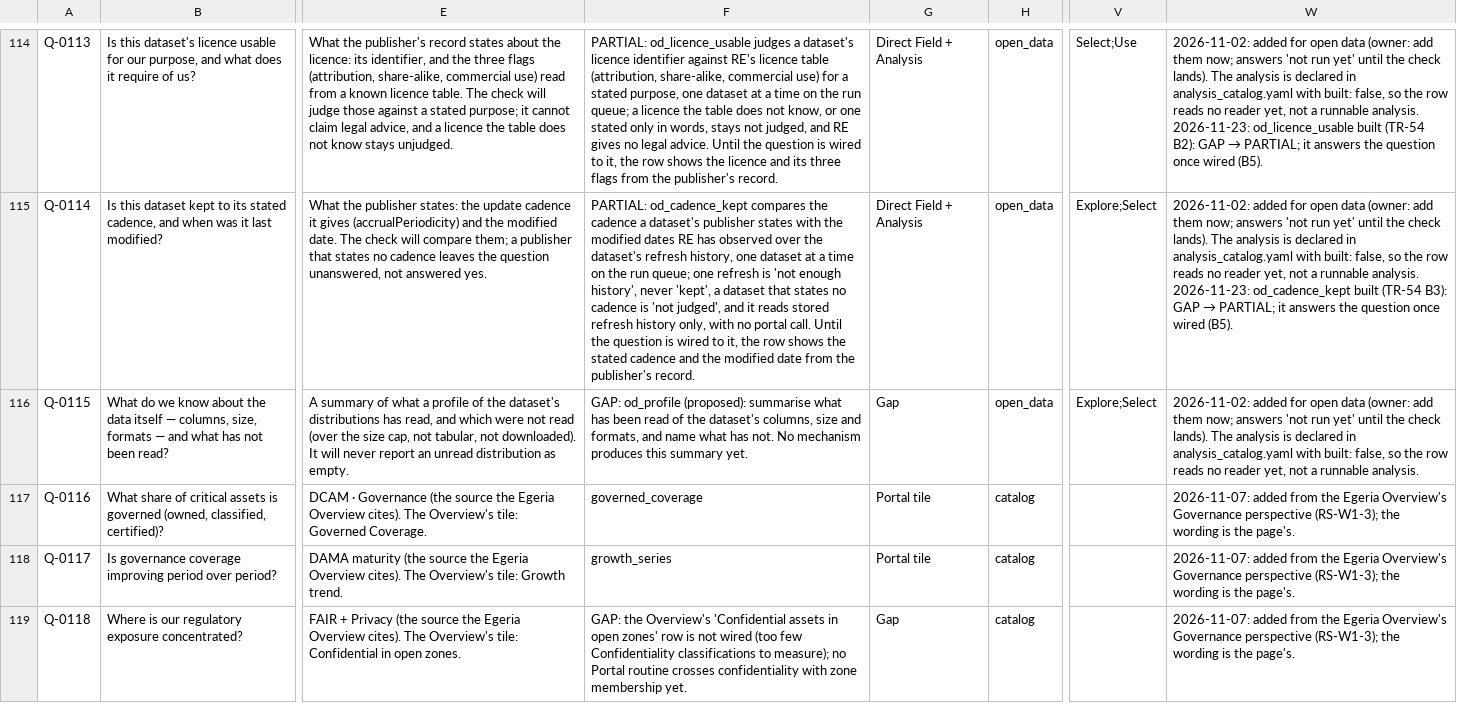
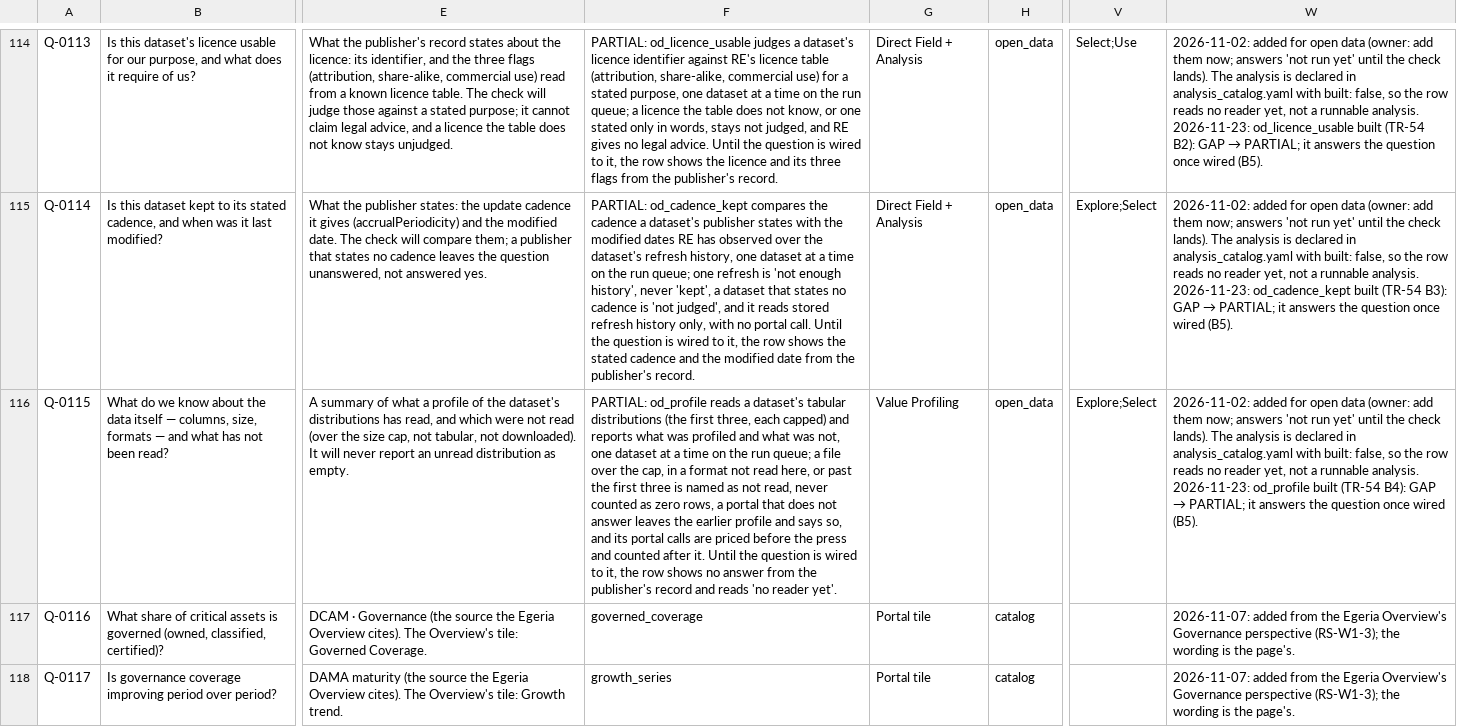
Before and after one commit to odpi/egeria-trellis, a CSV file: packages/resource-explorer/docs/dr-egeria/resource_questions.csv, drawn as a sheet; only a part is shown, gaps mark what is left out; the shorter side is filled out with more unchanged rows; the diff names each change by its address in the sheet, - before the commit and + after, or states it on an @@ line.

Commit message:
TR-54 B4: scout, profile and refresh are queued per-dataset runs; od_profile is built
A work-list press now enqueues ONE open_data_analysis_run per dataset (B1's queue kind) and returns what it queued and what it costs;
nothing is done in the request. The old inline response shape ({scouted, rows, profiled, first_look ...}) is not kept.
- open_data/queued.py: runners external_data_scout (service.scout_dataset, 1 call), external_data_refresh (refresh.refresh_dataset, 2
  calls), external_data_profile and od_profile (profile.profile_dataset; the same runner, od_profile reached from one dataset; up
  to 6 calls, an upper bound). Each wraps the per-dataset function the inline press looped over, so what a run reads is unchanged;
  the profile still keeps its step_run for the work-list profile view.
- A portal that does not answer fails THAT run only: analyses.RunnerFailed ends its activity in error, "<dataset>: could not read from
  <portal>: <why>; the earlier values were kept", stores no result and leaves the dataset's columns alone. The other runs finish.
  GET /work-lists/{slug}/runs?analysis_id= says which dataset failed and why.
- od_profile result: measured with distributions_profiled / distributions_listed / not_read (what was not read, by file and why);
  no distributions listed is nothing_found; none profiled is not_measured, never 0 rows.
- analysis_catalog.yaml: the three work-list entries inline -> queued; od_profile built: true; answers_questions stays false (B5).
- Q-0115: PARTIAL with the absence rules in words, mechanism "Value Profiling" (an existing value; there is no Direct Field to show),
  dated history note; question_catalog.yaml regenerated, its diff touches Q-0115 only.
- scout_work_list, refresh_work_list and profile_work_list stay as library helpers (the tests use them); no route does.
- No per-user data is stored by any run. The earlier tests that took od_profile as the unbuilt example now take its runner away.

Signed-off-by: Dan Wolfson <dan.wolfson@pdr-associates.com>

```diff
--- a/packages/resource-explorer/docs/dr-egeria/resource_questions.csv
+++ b/packages/resource-explorer/docs/dr-egeria/resource_questions.csv
-F116: GAP: od_profile (proposed): summarise what has been read of the dataset's columns, size and formats, and name what has not. No mechanism produces this summary yet.
+F116: PARTIAL: od_profile reads a dataset's tabular distributions (the first three, each capped) and reports what was profiled and what was not, one dataset at a time on the run queue; a file over the cap, in a format not read here, or past the first three is named as not read, never counted as zero rows, a portal that does not answer leaves the earlier profile and says so, and its portal calls are priced before the press and counted after it. Until the question is wired to it, the row shows no answer from the publisher's record and reads 'no reader yet'.
-G116: Gap
+G116: Value Profiling
@@ W116: …runnable analysis. → …runnable analysis. 2026-11-23: od_profile built (TR-54 B4): GAP → PARTIAL; it answers the question once wired (B5). @@
```
Also changed, not shown: 15 other files.
